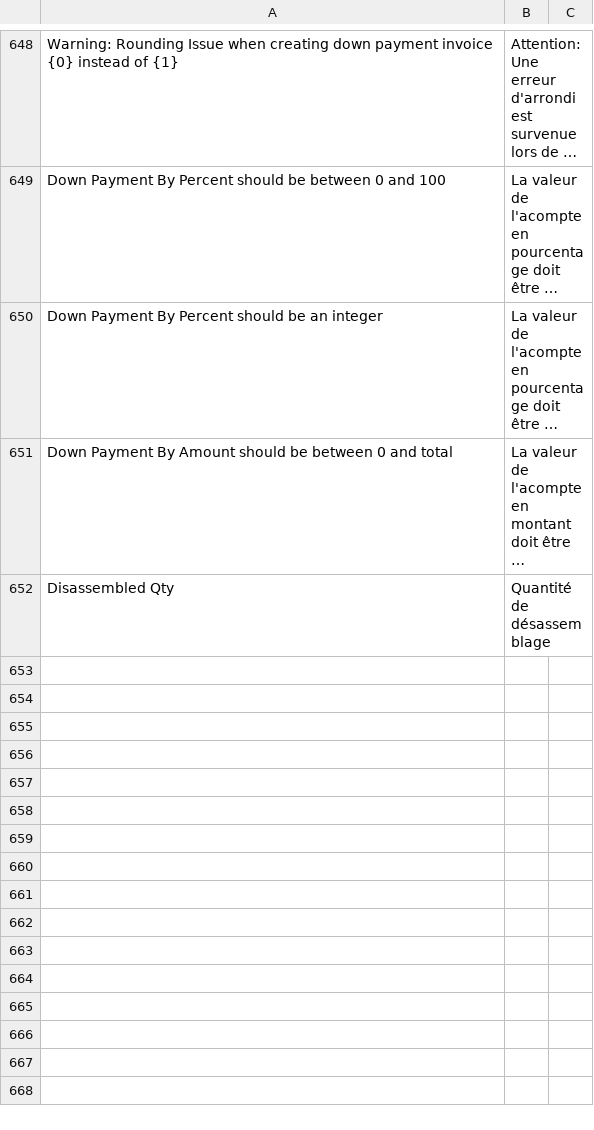
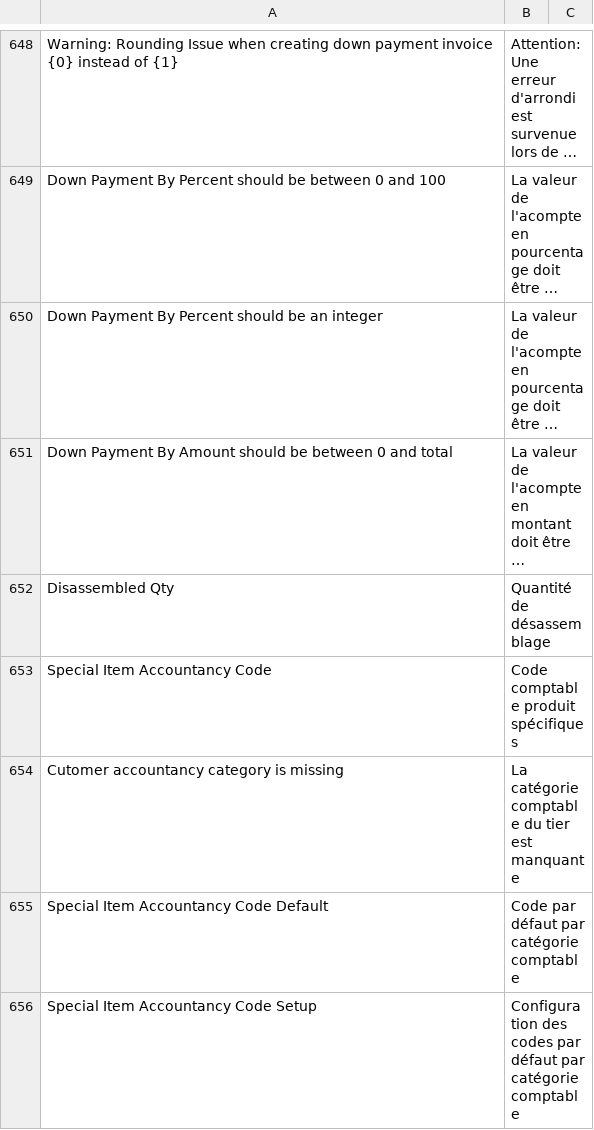
Before and after one commit to scopen-coop/erpnext_france, a CSV file: erpnext_france/translations/fr.csv, drawn as a sheet; only a part is shown, gaps mark what is left out; long unchanged cells end in …; the diff names each change by its address in the sheet, - before the commit and + after, or states it on an @@ line.

Commit message:
NEW: Merge special accountancy Code

```diff
--- a/erpnext_france/translations/fr.csv
+++ b/erpnext_france/translations/fr.csv
+row 653: Special Item Accountancy Code | Code comptable produit spécifiques
+row 654: Cutomer accountancy category is missing | La catégorie comptable du tier est manquante
+row 655: Special Item Accountancy Code Default | Code par défaut par catégorie comptable
+row 656: Special Item Accountancy Code Setup | Configuration des codes par défaut par catégorie comptable
```
Also changed, not shown: 25 other files.
